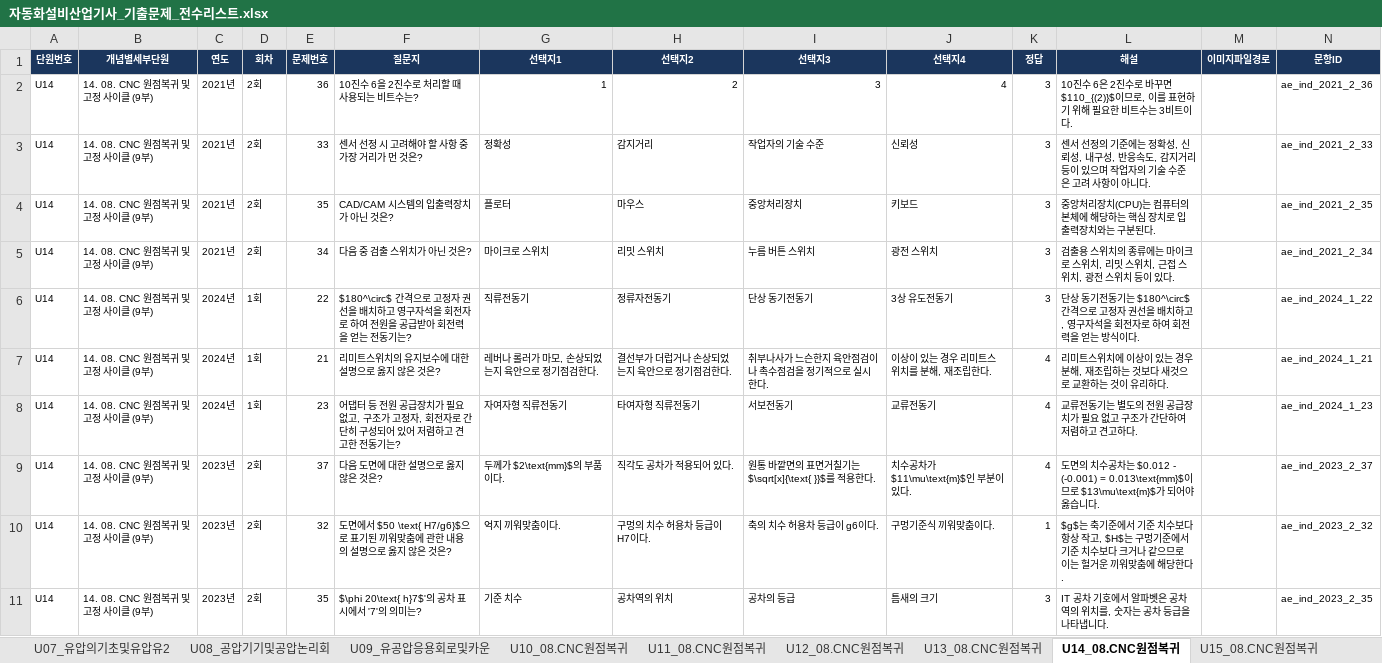
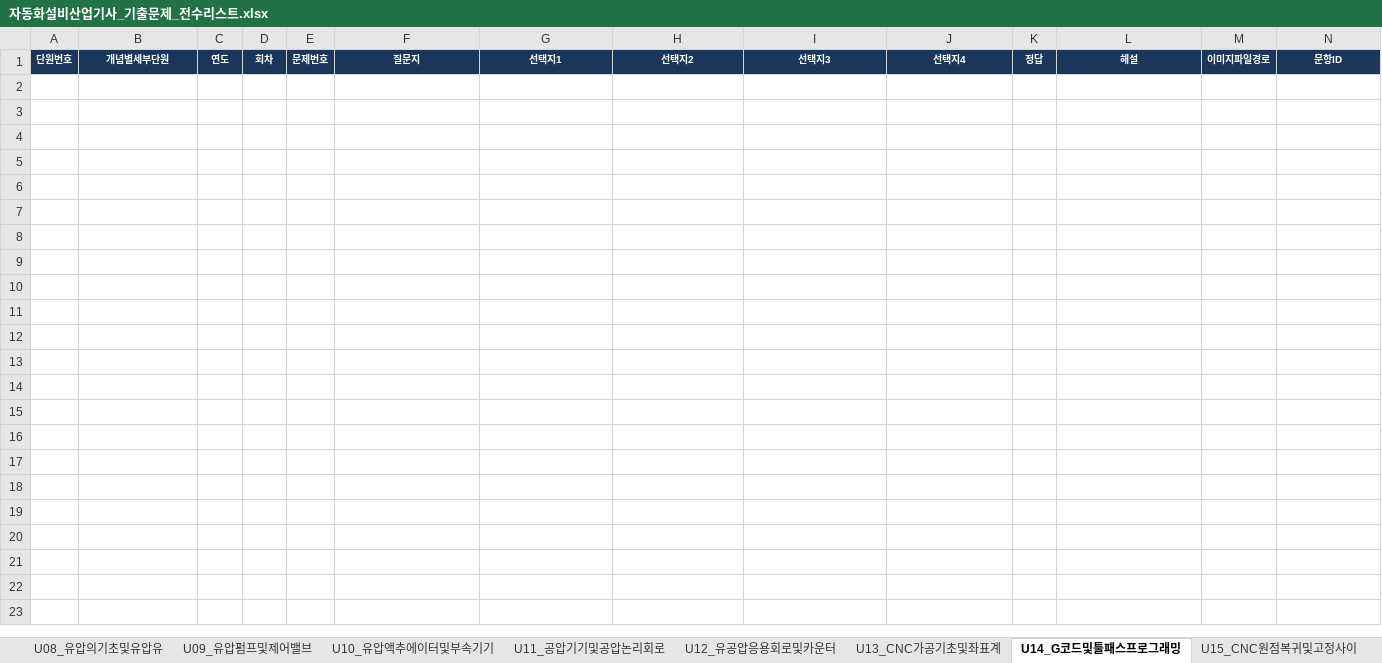
Before and after one commit to gapbbong/Dugigo, an Excel workbook: client/src/data/자동화설비산업기사/자동화설비산업기사_기출문제_전수리스트.xlsx, sheet U14_G코드및툴패스프로그래밍, drawn as a sheet; only a part is shown; values as stored, in another font and other column widths than the file's, no borders; the diff covers the shown part only; the diff names each change by its address in the sheet, - before the commit and + after, or states it on an @@ line.

```diff
--- a/client/src/data/자동화설비산업기사/자동화설비산업기사_기출문제_전수리스트.xlsx (sheet U14_G코드및툴패스프로그래밍)
+++ b/client/src/data/자동화설비산업기사/자동화설비산업기사_기출문제_전수리스트.xlsx (sheet U14_G코드및툴패스프로그래밍)
-sheet tab: U08_공압기기및공압논리회
+sheet tab: U08_유압의기초및유압유
-sheet tab: U09_유공압응용회로및카운
+sheet tab: U09_유압펌프및제어밸브
-sheet tab: U10_08.CNC원점복귀
+sheet tab: U10_유압액추에이터및부속기기
-sheet tab: U11_08.CNC원점복귀
+sheet tab: U11_공압기기및공압논리회로
-sheet tab: U12_08.CNC원점복귀
+sheet tab: U12_유공압응용회로및카운터
-sheet tab: U13_08.CNC원점복귀
+sheet tab: U13_CNC가공기초및좌표계
-sheet tab: U14_08.CNC원점복귀
+sheet tab: U14_G코드및툴패스프로그래밍
-sheet tab: U15_08.CNC원점복귀
+sheet tab: U15_CNC원점복귀및고정사이
-row 2: U14 | 14. 08. CNC 원점복귀 및 고정 사이클 (9부) | 2021년 | 2회 | 36 | 10진수 6을 2진수로 처리할 때 사용되는 비트수는? | 1 | 2 | 3 | 4 | 3 | 10진수 6은 2진수로 바꾸면 $110_{(2)}$이므로, 이를 표현하기 위해 필요한 비트수는 3비트이다. |  | ae_ind_2021_2_36
-row 3: U14 | 14. 08. CNC 원점복귀 및 고정 사이클 (9부) | 2021년 | 2회 | 33 | 센서 선정 시 고려해야 할 사항 중 가장 거리가 먼 것은? | 정확성 | 감지거리 | 작업자의 기술 수준 | 신뢰성 | 3 | 센서 선정의 기준에는 정확성, 신뢰성, 내구성, 반응속도, 감지거리 등이 있으며 작업자의 기술 수준은 고려 사항이 아니다. |  | ae_ind_2021_2_33
-row 4: U14 | 14. 08. CNC 원점복귀 및 고정 사이클 (9부) | 2021년 | 2회 | 35 | CAD/CAM 시스템의 입출력장치가 아닌 것은? | 플로터 | 마우스 | 중앙처리장치 | 키보드 | 3 | 중앙처리장치(CPU)는 컴퓨터의 본체에 해당하는 핵심 장치로 입출력장치와는 구분된다. |  | ae_ind_2021_2_35
-row 5: U14 | 14. 08. CNC 원점복귀 및 고정 사이클 (9부) | 2021년 | 2회 | 34 | 다음 중 검출 스위치가 아닌 것은? | 마이크로 스위치 | 리밋 스위치 | 누름 버튼 스위치 | 광전 스위치 | 3 | 검출용 스위치의 종류에는 마이크로 스위치, 리밋 스위치, 근접 스위치, 광전 스위치 등이 있다. |  | ae_ind_2021_2_34
-row 6: U14 | 14. 08. CNC 원점복귀 및 고정 사이클 (9부) | 2024년 | 1회 | 22 | $180^\circ$ 간격으로 고정자 권선을 배치하고 영구자석을 회전자로 하여 전원을 공급받아 회전력을 얻는 전동기는? | 직류전동기 | 정류자전동기 | 단상 동기전동기 | 3상 유도전동기 | 3 | 단상 동기전동기는 $180^\circ$ 간격으로 고정자 권선을 배치하고, 영구자석을 회전자로 하여 회전력을 얻는 방식이다. |  | ae_ind_2024_1_22
-row 7: U14 | 14. 08. CNC 원점복귀 및 고정 사이클 (9부) | 2024년 | 1회 | 21 | 리미트스위치의 유지보수에 대한 설명으로 옳지 않은 것은? | 레버나 롤러가 마모, 손상되었는지 육안으로 정기점검한다. | 결선부가 더럽거나 손상되었는지 육안으로 정기점검한다. | 취부나사가 느슨한지 육안점검이나 촉수점검을 정기적으로 실시한다. | 이상이 있는 경우 리미트스위치를 분해, 재조립한다. | 4 | 리미트스위치에 이상이 있는 경우 분해, 재조립하는 것보다 새것으로 교환하는 것이 유리하다. |  | ae_ind_2024_1_21
-row 8: U14 | 14. 08. CNC 원점복귀 및 고정 사이클 (9부) | 2024년 | 1회 | 23 | 어댑터 등 전원 공급장치가 필요 없고, 구조가 고정자, 회전자로 간단히 구성되어 있어 저렴하고 견고한 전동기는? | 자여자형 직류전동기 | 타여자형 직류전동기 | 서보전동기 | 교류전동기 | 4 | 교류전동기는 별도의 전원 공급장치가 필요 없고 구조가 간단하여 저렴하고 견고하다. |  | ae_ind_2024_1_23
-row 9: U14 | 14. 08. CNC 원점복귀 및 고정 사이클 (9부) | 2023년 | 2회 | 37 | 다음 도면에 대한 설명으로 옳지 않은 것은? | 두께가 $2\text{mm}$의 부품이다. | 직각도 공차가 적용되어 있다. | 원통 바깥면의 표면거칠기는 $\sqrt[x]{\text{ }}$를 적용한다. | 치수공차가 $11\mu\text{m}$인 부분이 있다. | 4 | 도면의 치수공차는 $0.012 - (-0.001) = 0.013\text{mm}$이므로 $13\mu\text{m}$가 되어야 옳습니다. |  | ae_ind_2023_2_37
-row 10: U14 | 14. 08. CNC 원점복귀 및 고정 사이클 (9부) | 2023년 | 2회 | 32 | 도면에서 $50 \text{ H7/g6}$으로 표기된 끼워맞춤에 관한 내용의 설명으로 옳지 않은 것은? | 억지 끼워맞춤이다. | 구멍의 치수 허용차 등급이 H7이다. | 축의 치수 허용차 등급이 g6이다. | 구멍기준식 끼워맞춤이다. | 1 | $g$는 축기준에서 기준 치수보다 항상 작고, $H$는 구멍기준에서 기준 치수보다 크거나 같으므로 이는 헐거운 끼워맞춤에 해당한다. |  | ae_ind_2023_2_32
-row 11: U14 | 14. 08. CNC 원점복귀 및 고정 사이클 (9부) | 2023년 | 2회 | 35 | $\phi 20\text{ h}7$'의 공차 표시에서 '7'의 의미는? | 기준 치수 | 공차역의 위치 | 공차의 등급 | 틈새의 크기 | 3 | IT 공차 기호에서 알파벳은 공차역의 위치를, 숫자는 공차 등급을 나타냅니다. |  | ae_ind_2023_2_35
```
Also changed, not shown: 36 removed rows elsewhere in this sheet, sheet 00.전체_전수리스트, sheet U08_유압의기초및유압유, sheet U16_제어의기초및블록선도, sheet U17_시퀀스제어및전기회로, sheet U11_공압기기및공압논리회로, sheet U12_유공압응용회로및카운터, 14 more sheets, other sheet tabs, 5 other files.
